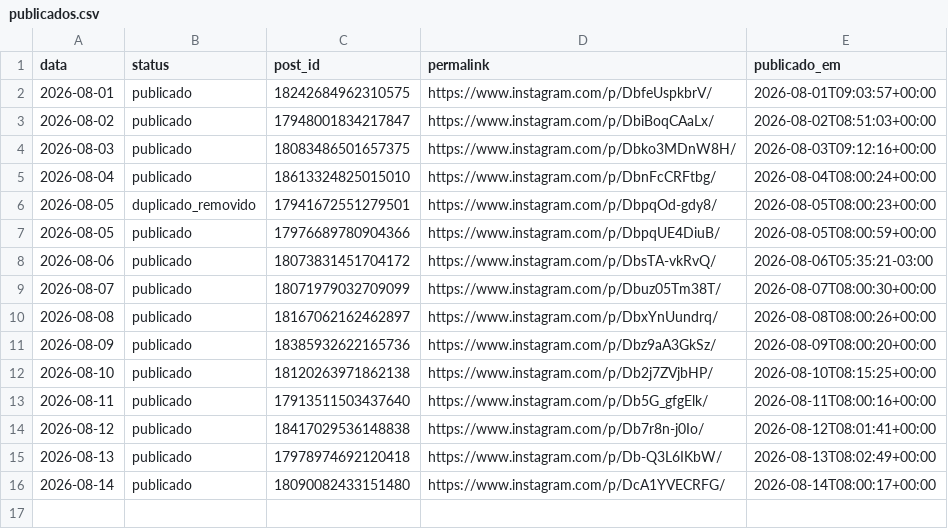
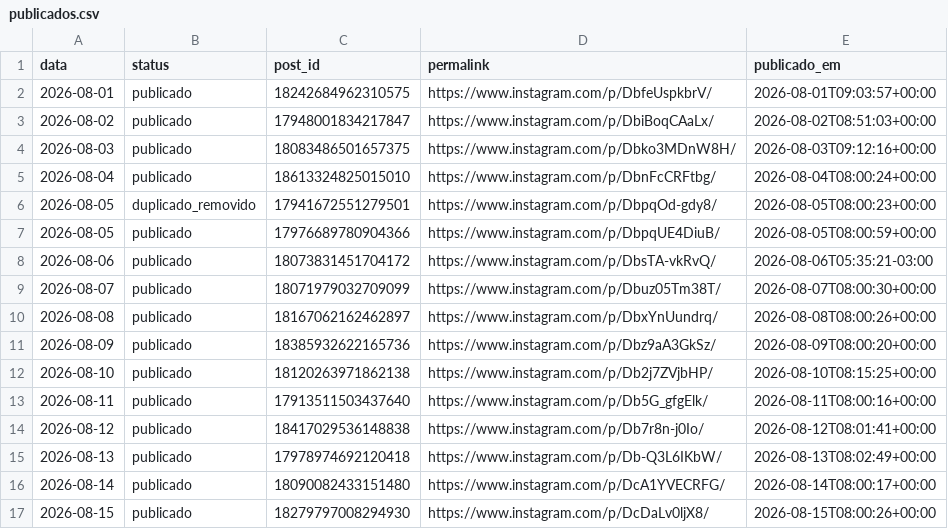
Before and after one commit to joelsongsilva/publicacao_instagram_md, a CSV file: logs/publicados.csv, drawn as a sheet.

```diff
--- a/logs/publicados.csv
+++ b/logs/publicados.csv
@@ -16 +16,2 @@ data,status,post_id,permalink,publicado_em
 2026-08-14,publicado,18090082433151480,https://www.instagram.com/p/DcA1YVECRFG/,2026-08-14T08:00:17+00:00
+2026-08-15,publicado,18279797008294930,https://www.instagram.com/p/DcDaLv0ljX8/,2026-08-15T08:00:26+00:00
```
